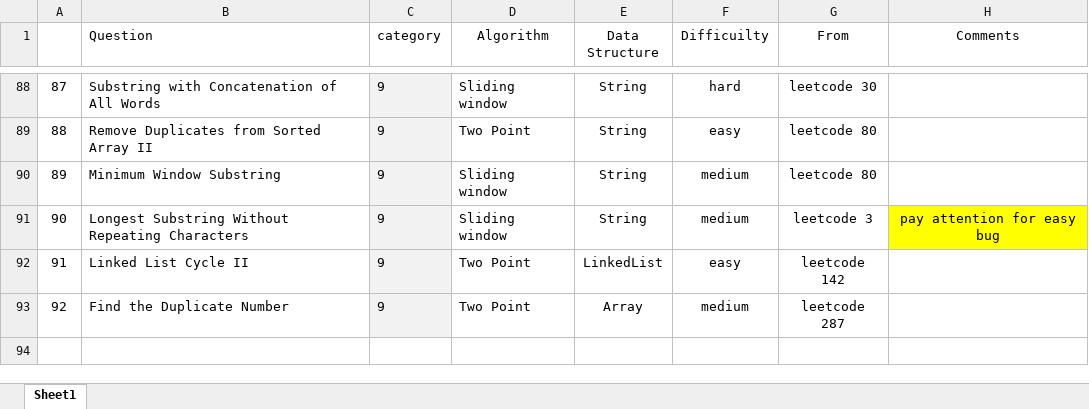
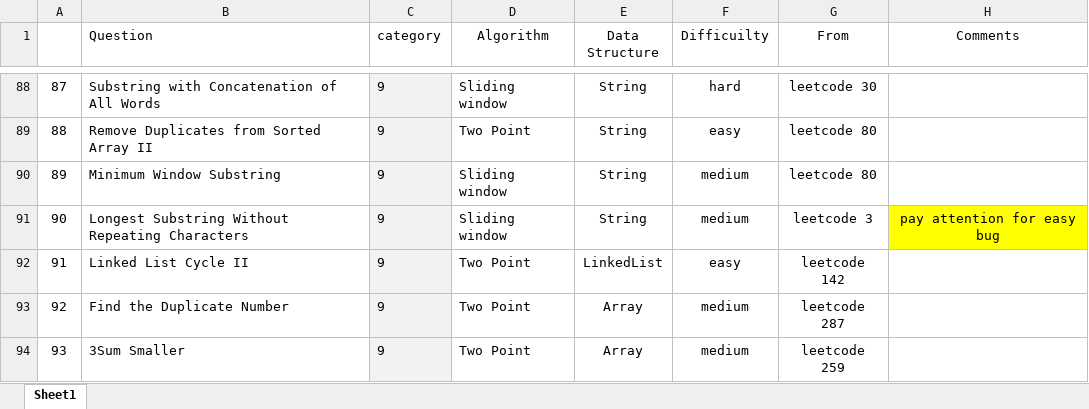
Before and after one commit to jiangbowei2010/Algorithm, an Excel workbook: Question_List.xlsx, sheet Sheet1, drawn as a sheet; only a part is shown, gaps mark what is left out; values as stored, in another font and other column widths than the file's, no borders; the diff names each change by its address in the sheet, - before the commit and + after, or states it on an @@ line.

Commit message:
two pointer

```diff
--- a/Question_List.xlsx (sheet Sheet1)
+++ b/Question_List.xlsx (sheet Sheet1)
+row 94: 93 | 3Sum Smaller | 9 | Two Point | Array | medium | leetcode 259
```
Also changed, not shown: 1 other file.
